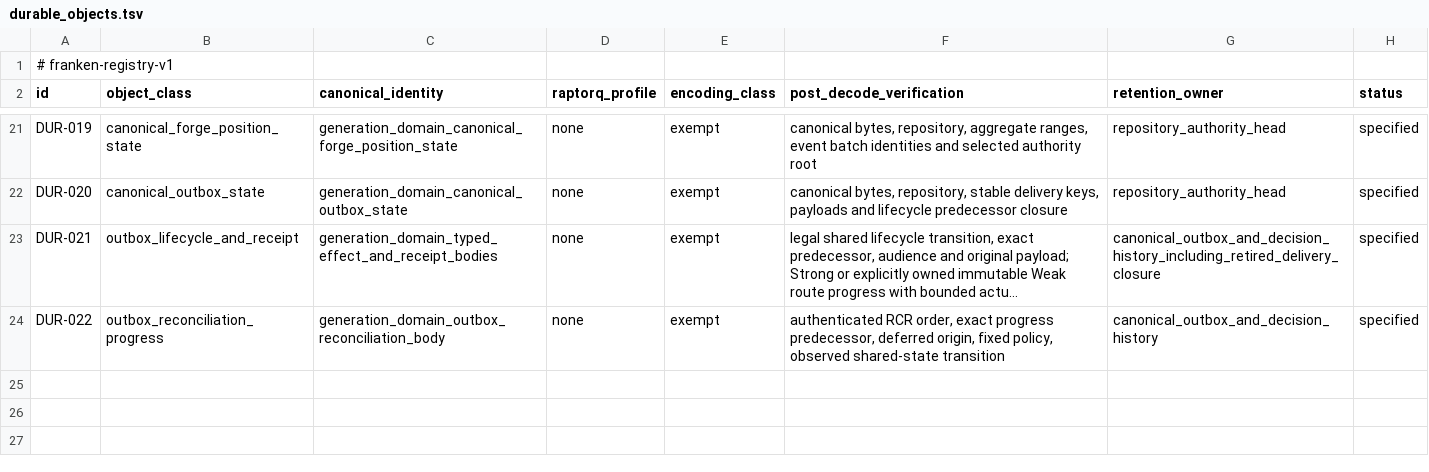
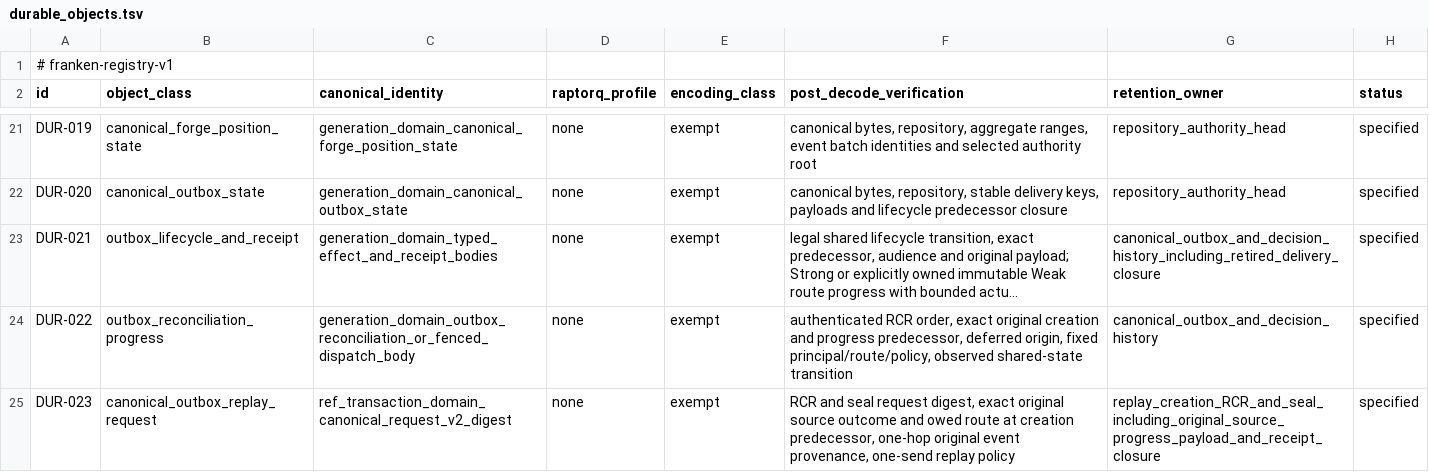
Before and after one commit to Dicklesworthstone/frankengit, a TSV file: registries/durable_objects.tsv, drawn as a sheet; only a part is shown, gaps mark what is left out; long unchanged cells end in …; the diff names each change by its address in the sheet, - before the commit and + after, or states it on an @@ line.

Commit message:
frankengit-root-doctrine-x2mv.4.55: seal canonical one-send webhook replay
Authenticate original failed or uncertain route history, publish a distinct sealed replay obligation, preserve the original receipt and retry budget, and drive actual weak HTTP settlement through the canonical publisher. Add actual fg-process HMAC, SSRF, replay and killed-inflight recovery tests. Runtime execution is pending; no batch gate or closure claimed.

```diff
--- a/registries/durable_objects.tsv
+++ b/registries/durable_objects.tsv
-C24 (canonical_identity): generation_domain_outbox_reconciliation_body
+C24 (canonical_identity): generation_domain_outbox_reconciliation_or_fenced_dispatch_body
-F24 (post_decode_verification): …order, exact progress predecessor, deferred origin, fixed policy, observed shared-state…
+F24 (post_decode_verification): …order, exact original creation and progress predecessor, deferred origin, fixed principal/route/policy, observed shared-state…
+row 25: DUR-023 | canonical_outbox_replay_request | ref_transaction_domain_canonical_request_v2_digest | none | exempt | RCR and seal request digest, exact original source outcome and owed route at creation predecessor, one-hop original event provenance, one-send replay policy | replay_creation_RCR_and_seal_including_original_source_progress_payload_and_receipt_closure | specified
```
Also changed, not shown: 28 other files.
